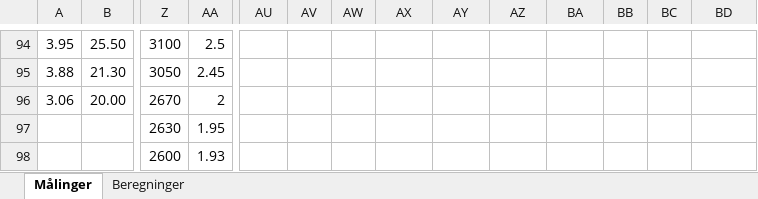
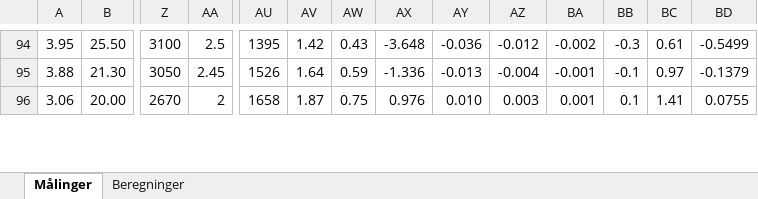
Before and after one commit to Dybdal/DTU-projekter, an Excel workbook: Mekanisk produktanalyse/Projekt 3/Databehandling.xlsx, sheet Målinger, drawn as a sheet; only a part is shown, gaps mark what is left out; values as stored, in another font and other column widths than the file's, no cell formats; charts and pictures not drawn; removed rows and columns are numbered as before the commit, all else as after; rows hold the shown columns only; the diff covers the shown part only; the diff names each change by its address in the sheet, - before the commit and + after, or states it on an @@ line.

```diff
--- a/Mekanisk produktanalyse/Projekt 3/Databehandling.xlsx (sheet Målinger)
+++ b/Mekanisk produktanalyse/Projekt 3/Databehandling.xlsx (sheet Målinger)
-AU94: (empty)
+AU94: 1395
-AV94: (empty)
+AV94: 1.42
-AW94: (empty)
+AW94: 0.43
-AX94: (empty)
+AX94: -3.648
-AY94: (empty)
+AY94: -0.036
-AZ94: (empty)
+AZ94: -0.012
-BA94: (empty)
+BA94: -0.002
-BB94: (empty)
+BB94: -0.3
-BC94: (empty)
+BC94: 0.61
-BD94: (empty)
+BD94: -0.5499
-AU95: (empty)
+AU95: 1526
-AV95: (empty)
+AV95: 1.64
-AW95: (empty)
+AW95: 0.59
-AX95: (empty)
+AX95: -1.336
-AY95: (empty)
+AY95: -0.013
-AZ95: (empty)
+AZ95: -0.004
-BA95: (empty)
+BA95: -0.001
-BB95: (empty)
+BB95: -0.1
-BC95: (empty)
+BC95: 0.97
-BD95: (empty)
+BD95: -0.1379
-AU96: (empty)
+AU96: 1658
-AV96: (empty)
+AV96: 1.87
-AW96: (empty)
+AW96: 0.75
-AX96: (empty)
+AX96: 0.976
-AY96: (empty)
+AY96: 0.010
-AZ96: (empty)
+AZ96: 0.003
-BA96: (empty)
+BA96: 0.001
-BB96: (empty)
+BB96: 0.1
-BC96: (empty)
+BC96: 1.41
-BD96: (empty)
+BD96: 0.0755
-row 97:  |  | 2630 | 1.95
-row 98:  |  | 2600 | 1.93
```
Also changed, not shown: 23 added rows, 21 removed rows and 180 edited cells elsewhere in this sheet, cell formats, charts or pictures.
